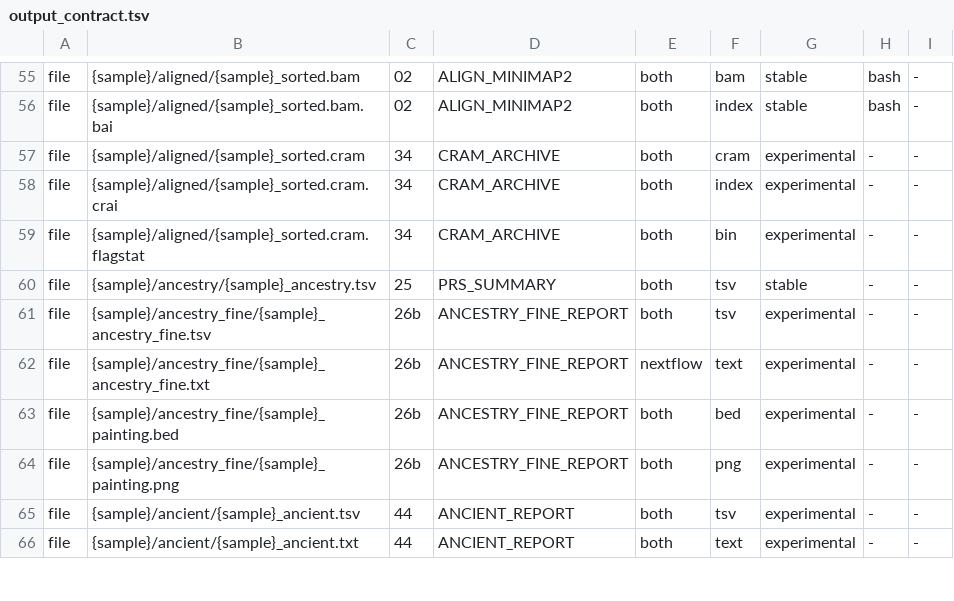
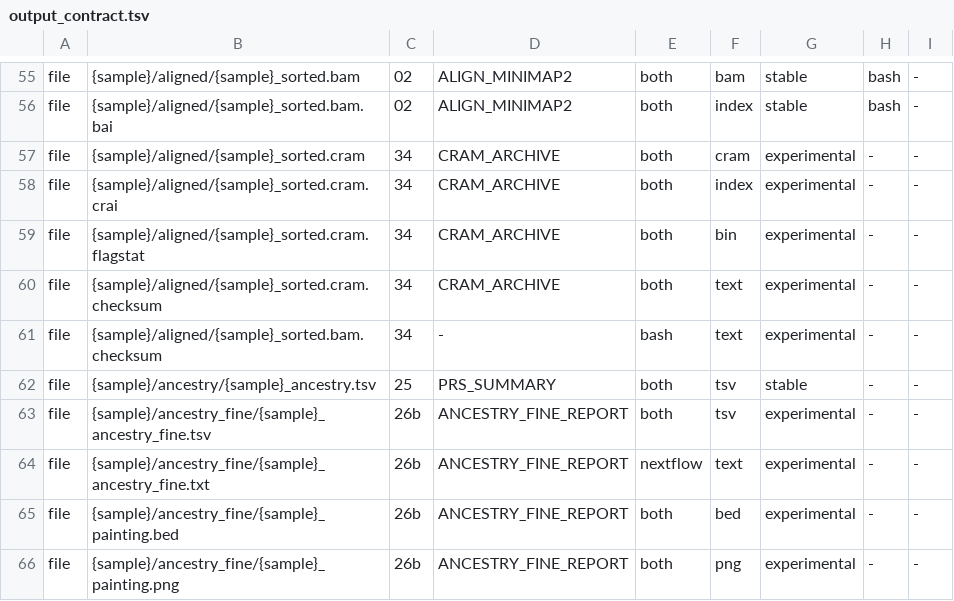
Before and after one commit to GeiserX/OwnGenome, a TSV file: assets/output_contract.tsv, drawn as a sheet; only a part is shown, gaps mark what is left out; the shorter side is filled out with more unchanged rows; the diff names each change by its address in the sheet, - before the commit and + after, or states it on an @@ line.

Commit message:
fix(archive): verify complete read content before removing BAM
Preserve explicit MD/NM tags and compare order-independent checksums of all records and tags in archive and restore. Keep the source on failed checks.

Bead: plat-62

```diff
--- a/assets/output_contract.tsv
+++ b/assets/output_contract.tsv
+row 60: file | {sample}/aligned/{sample}_sorted.cram.checksum | 34 | CRAM_ARCHIVE | both | text | experimental | - | -
+row 61: file | {sample}/aligned/{sample}_sorted.bam.checksum | 34 | - | bash | text | experimental | - | -
```
Also changed, not shown: scripts/ci/e2e-case-paths.tsv, scripts/ci/e2e-case-times.tsv, 6 other files.
